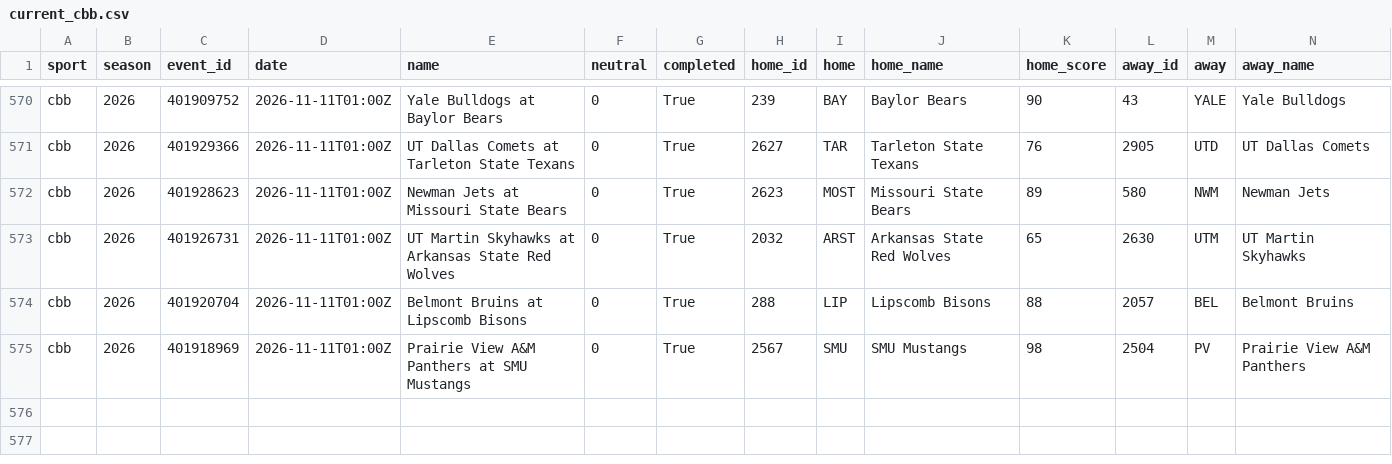
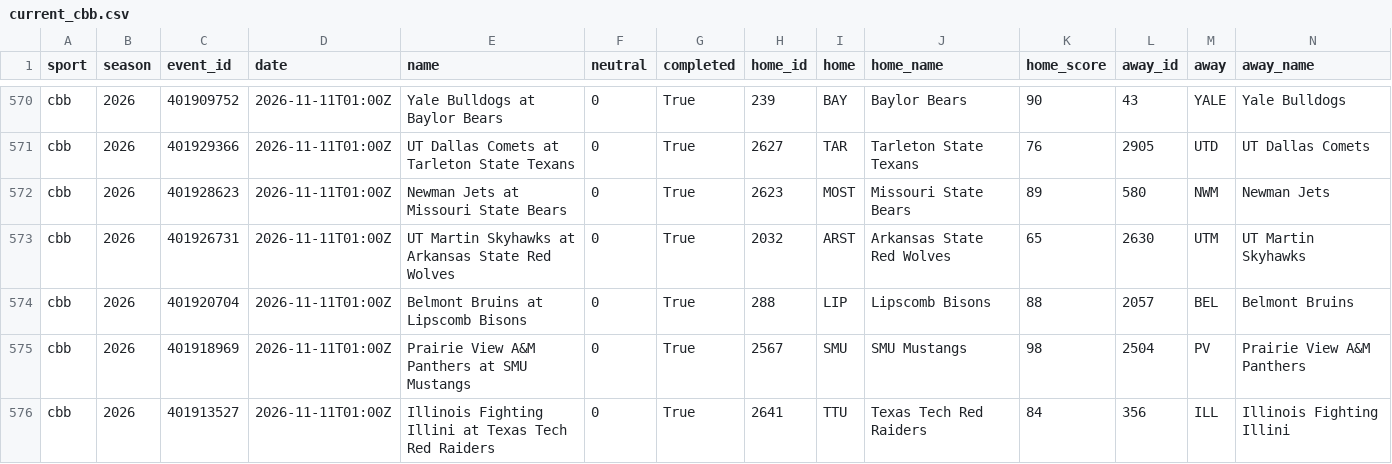
Before and after one commit to adotscotty/HandsDownAI, a CSV file: data/current_cbb.csv, drawn as a sheet; only a part is shown, gaps mark what is left out; rows hold the shown columns only; the diff names each change by its address in the sheet, - before the commit and + after, or states it on an @@ line.

```diff
--- a/data/current_cbb.csv
+++ b/data/current_cbb.csv
+row 576: cbb | 2026 | 401913527 | 2026-11-11T01:00Z | Illinois Fighting Illini at Texas Tech Red Raiders | 0 | True | 2641 | TTU | Texas Tech Red Raiders | 84 | 356 | ILL | Illinois Fighting Illini
```
Also changed, not shown: data/pregame_log.csv, data/season_cbb.csv, 1 other file.
